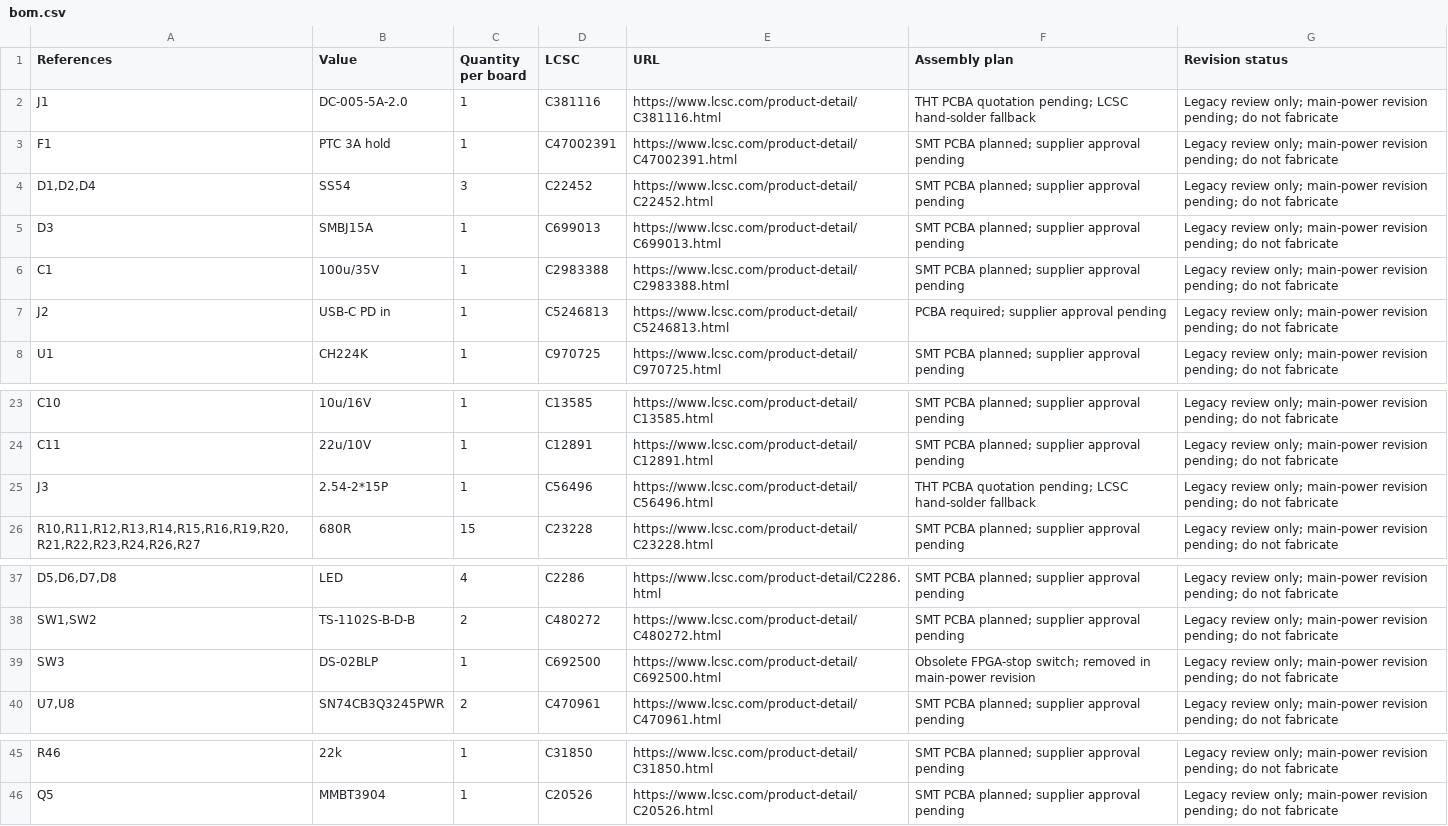
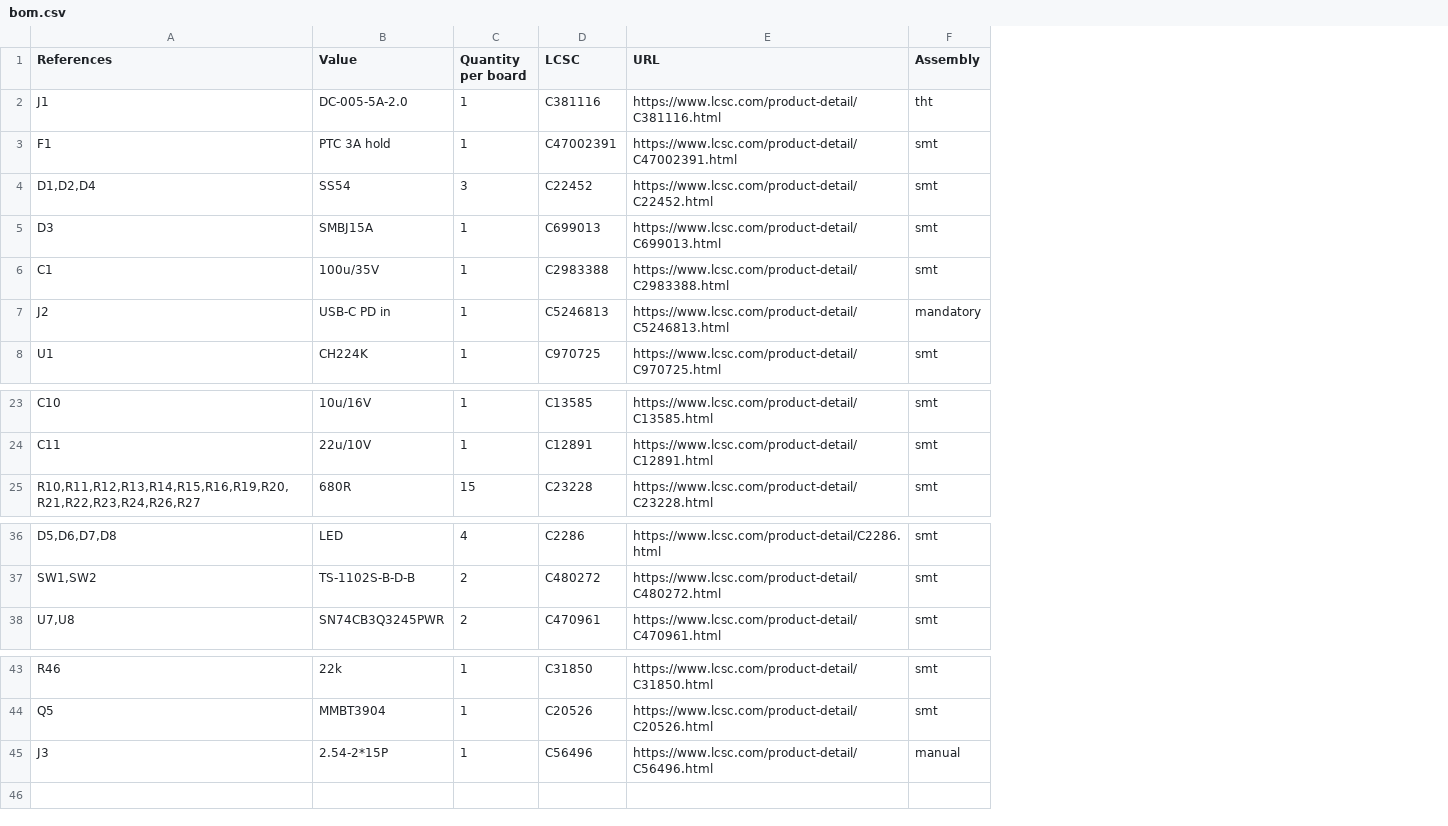
Before and after one commit to airpocket-soundman/tab5-fpga-carrier-spark, a CSV file: hardware/full/bom.csv, drawn as a sheet; only a part is shown, gaps mark what is left out; removed rows and columns are numbered as before the commit, all else as after; the diff names each change by its address in the sheet, - before the commit and + after, or states it on an @@ line.

```diff
--- a/hardware/full/bom.csv
+++ b/hardware/full/bom.csv
-column F (Assembly plan), rows 2-8: THT PCBA quotation pending; LCSC hand-solder fallback | SMT PCBA planned; supplier approval pending | SMT PCBA planned; supplier approval pending | SMT PCBA planned; supplier approval pending | SMT PCBA planned; supplier approval pending | PCBA required; supplier approval pending | SMT PCBA planned; supplier approval pending; rows 23-24: SMT PCBA planned; supplier approval pending | SMT PCBA planned; supplier approval pending; row 26: SMT PCBA planned; supplier approval pending; rows 37-38: SMT PCBA planned; supplier approval pending | SMT PCBA planned; supplier approval pending; row 40: SMT PCBA planned; supplier approval pending; rows 45-46: SMT PCBA planned; supplier approval pending | SMT PCBA planned; supplier approval pending
-column G (Revision status), rows 2-8: all Legacy review only; main-power revision pending; do not fabricate; rows 23-24: Legacy review only; main-power revision pending; do not fabricate | Legacy review only; main-power revision pending; do not fabricate; row 26: Legacy review only; main-power revision pending; do not fabricate; rows 37-38: Legacy review only; main-power revision pending; do not fabricate | Legacy review only; main-power revision pending; do not fabricate; row 40: Legacy review only; main-power revision pending; do not fabricate; rows 45-46: Legacy review only; main-power revision pending; do not fabricate | Legacy review only; main-power revision pending; do not fabricate
+column F (Assembly), rows 2-8: tht | smt | smt | smt | smt | mandatory | smt; rows 23-25: all smt; rows 36-38: all smt; rows 43-44: smt | smt
-row 39: SW3 | DS-02BLP | 1 | C692500 | https://www.lcsc.com/product-detail/C692500.html | Obsolete FPGA-stop switch; removed in main-power revision | Legacy review only; main-power revision pending; do not fabricate
@@ row 25 moved to row 45: J3 @@
```
Also changed, not shown: hardware/full/jlc-bom.csv, hardware/full/jlc-cpl.csv, 43 other files.
